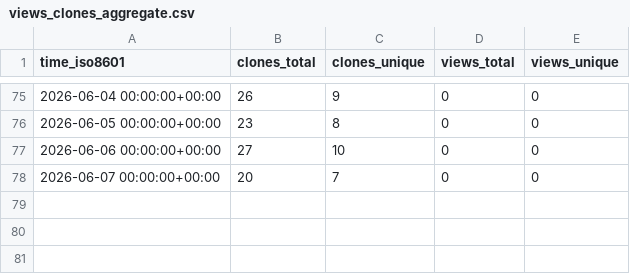
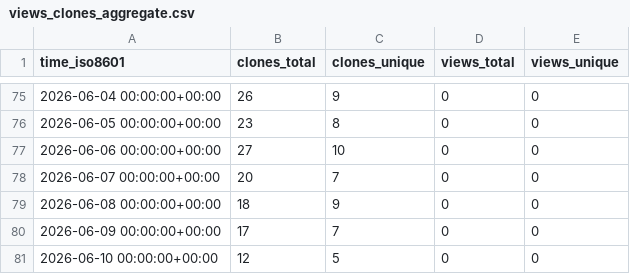
Before and after one commit to mponagandla/Python-Resume-Generator, a CSV file: mponagandla/Python-Resume-Generator/ghrs-data/views_clones_aggregate.csv, drawn as a sheet; only a part is shown, gaps mark what is left out.

```diff
--- a/mponagandla/Python-Resume-Generator/ghrs-data/views_clones_aggregate.csv
+++ b/mponagandla/Python-Resume-Generator/ghrs-data/views_clones_aggregate.csv
@@ -78 +78,4 @@ time_iso8601,clones_total,clones_unique,views_total,views_unique
 2026-06-07 00:00:00+00:00,20,7,0,0
+2026-06-08 00:00:00+00:00,18,9,0,0
+2026-06-09 00:00:00+00:00,17,7,0,0
+2026-06-10 00:00:00+00:00,12,5,0,0
```
Also changed, not shown: 1 other file.
